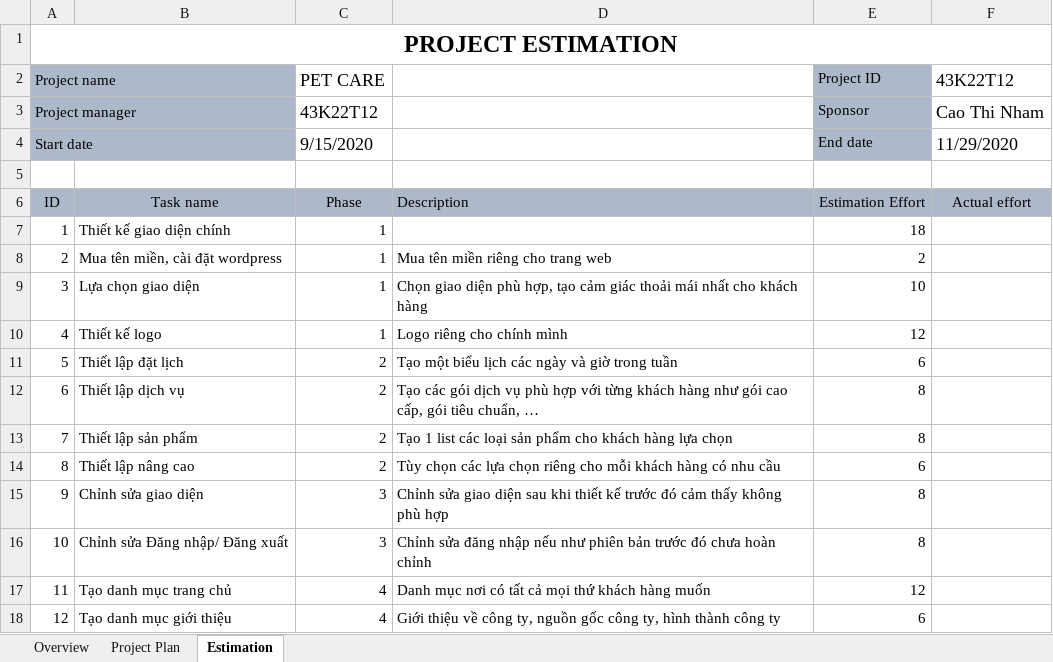
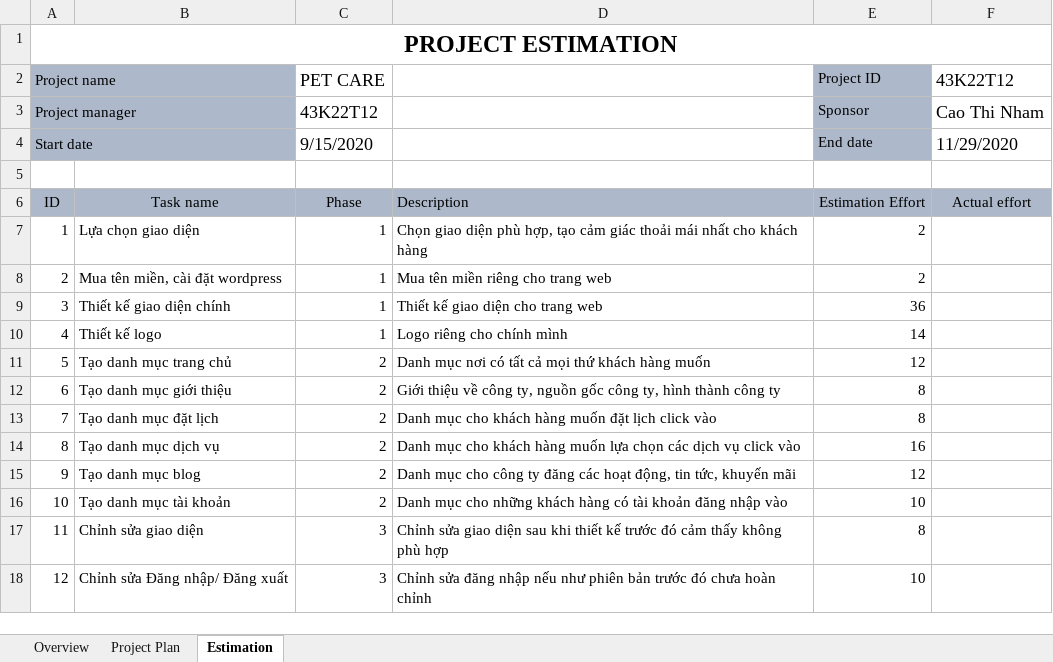
Before and after one commit to su11999/43K22T12, an Excel workbook: Project-Estimation.xlsx, sheet Estimation, drawn as a sheet; only a part is shown; values as stored, in another font and other column widths than the file's, no borders; the diff covers the shown part only; the diff names each change by its address in the sheet, - before the commit and + after, or states it on an @@ line.

Commit message:
update project plan

```diff
--- a/Project-Estimation.xlsx (sheet Estimation)
+++ b/Project-Estimation.xlsx (sheet Estimation)
-B7: Thiết kế giao diện chính
+B7: Lựa chọn giao diện
-D7: (empty)
+D7: Chọn giao diện phù hợp, tạo cảm giác thoải mái nhất cho khách hàng
-E7 (Project ID): 18
+E7 (Project ID): 2
-B9: Lựa chọn giao diện
+B9: Thiết kế giao diện chính
-D9: Chọn giao diện phù hợp, tạo cảm giác thoải mái nhất cho khách hàng
+D9: Thiết kế giao diện cho trang web
-E9 (Project ID): 10
+E9 (Project ID): 36
-E10 (Project ID): 12
+E10 (Project ID): 14
-B11: Thiết lập đặt lịch
+B11: Tạo danh mục trang chủ
-D11: Tạo một biểu lịch các ngày và giờ trong tuần
+D11: Danh mục nơi có tất cả mọi thứ khách hàng muốn
-E11 (Project ID): 6
+E11 (Project ID): 12
-B12: Thiết lập dịch vụ
+B12: Tạo danh mục giới thiệu
-D12: Tạo các gói dịch vụ phù hợp với từng khách hàng như gói cao cấp, gói tiêu chuẩn, …
+D12: Giới thiệu về công ty, nguồn gốc công ty, hình thành công ty
-B13: Thiết lập sản phẩm
+B13: Tạo danh mục đặt lịch
-D13: Tạo 1 list các loại sản phẩm cho khách hàng lựa chọn
+D13: Danh mục cho khách hàng muốn đặt lịch click vào
-B14: Thiết lập nâng cao
+B14: Tạo danh mục dịch vụ
-D14: Tùy chọn các lựa chọn riêng cho mỗi khách hàng có nhu cầu
+D14: Danh mục cho khách hàng muốn lựa chọn các dịch vụ click vào
-E14 (Project ID): 6
+E14 (Project ID): 16
-B15: Chỉnh sửa giao diện
+B15: Tạo danh mục blog
-C15:C16 (PET CARE): 3
+C15:C16 (PET CARE): 2
-D15: Chỉnh sửa giao diện sau khi thiết kế trước đó cảm thấy không phù hợp
+D15: Danh mục cho công ty đăng các hoạt động, tin tức, khuyến mãi
-E15 (Project ID): 8
+E15 (Project ID): 12
-B16: Chỉnh sửa Đăng nhập/ Đăng xuất
+B16: Tạo danh mục tài khoản
-D16: Chỉnh sửa đăng nhập nếu như phiên bản trước đó chưa hoàn chỉnh
+D16: Danh mục cho những khách hàng có tài khoản đăng nhập vào
-E16 (Project ID): 8
+E16 (Project ID): 10
-B17: Tạo danh mục trang chủ
+B17: Chỉnh sửa giao diện
-C17:C18 (PET CARE): 4
+C17:C18 (PET CARE): 3
-D17: Danh mục nơi có tất cả mọi thứ khách hàng muốn
+D17: Chỉnh sửa giao diện sau khi thiết kế trước đó cảm thấy không phù hợp
-E17 (Project ID): 12
+E17 (Project ID): 8
-B18: Tạo danh mục giới thiệu
+B18: Chỉnh sửa Đăng nhập/ Đăng xuất
-D18: Giới thiệu về công ty, nguồn gốc công ty, hình thành công ty
+D18: Chỉnh sửa đăng nhập nếu như phiên bản trước đó chưa hoàn chỉnh
-E18 (Project ID): 6
+E18 (Project ID): 10
```
Also changed, not shown: 2 removed rows and 18 edited cells elsewhere in this sheet, sheet Project Plan, formulas that keep their value.
